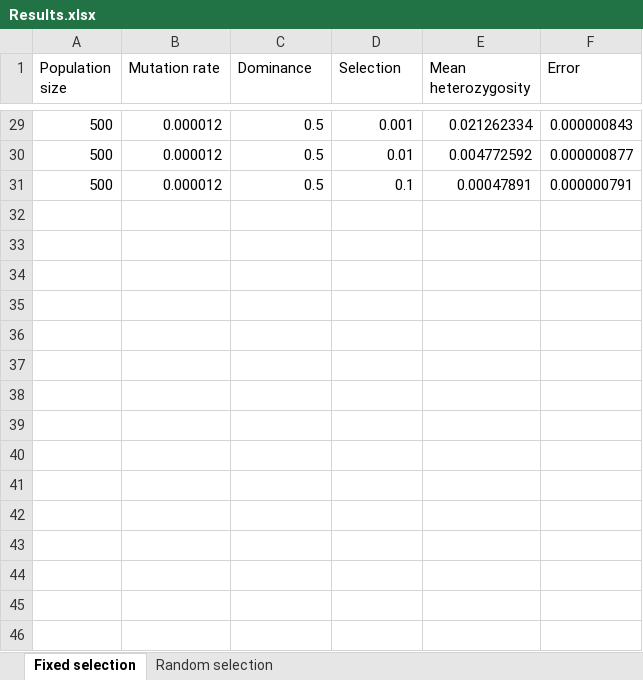
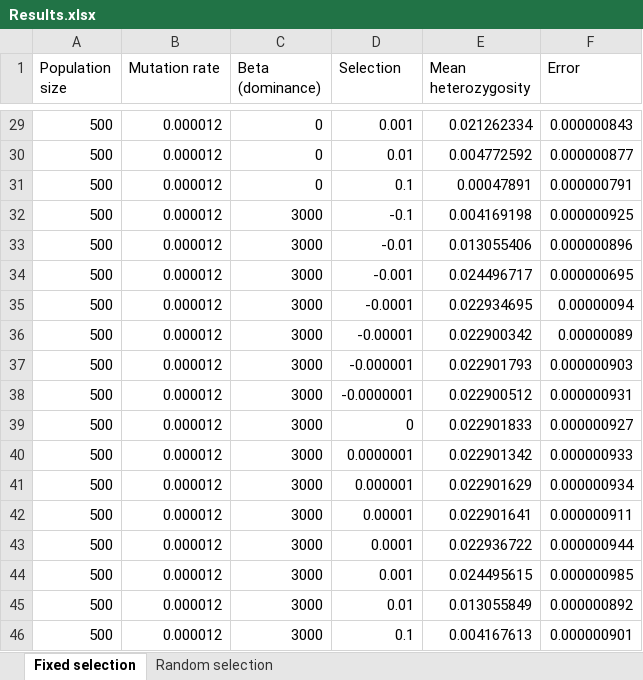
Before and after one commit to saona-raimundo/sandpiper, an Excel workbook: examples/checking_selection/Results.xlsx, sheet Fixed selection, drawn as a sheet; only a part is shown, gaps mark what is left out; values as stored, in another font and other column widths than the file's, no borders; the diff covers the shown part only; the diff names each change by its address in the sheet, - before the commit and + after, or states it on an @@ line.

```diff
--- a/examples/checking_selection/Results.xlsx (sheet Fixed selection)
+++ b/examples/checking_selection/Results.xlsx (sheet Fixed selection)
-C1: Dominance
+C1: Beta (dominance)
-C29:C31 (Beta (dominance)): 0.5
+C29:C31 (Beta (dominance)): 0
+row 32: 500 | 0.000012 | 3000 | -0.1 | 0.004169198 | 0.000000925
+row 33: 500 | 0.000012 | 3000 | -0.01 | 0.013055406 | 0.000000896
+row 34: 500 | 0.000012 | 3000 | -0.001 | 0.024496717 | 0.000000695
+row 35: 500 | 0.000012 | 3000 | -0.0001 | 0.022934695 | 0.00000094
+row 36: 500 | 0.000012 | 3000 | -0.00001 | 0.022900342 | 0.00000089
+row 37: 500 | 0.000012 | 3000 | -0.000001 | 0.022901793 | 0.000000903
+row 38: 500 | 0.000012 | 3000 | -0.0000001 | 0.022900512 | 0.000000931
+row 39: 500 | 0.000012 | 3000 | 0 | 0.022901833 | 0.000000927
+row 40: 500 | 0.000012 | 3000 | 0.0000001 | 0.022901342 | 0.000000933
+row 41: 500 | 0.000012 | 3000 | 0.000001 | 0.022901629 | 0.000000934
+row 42: 500 | 0.000012 | 3000 | 0.00001 | 0.022901641 | 0.000000911
+row 43: 500 | 0.000012 | 3000 | 0.0001 | 0.022936722 | 0.000000944
+row 44: 500 | 0.000012 | 3000 | 0.001 | 0.024495615 | 0.000000985
+row 45: 500 | 0.000012 | 3000 | 0.01 | 0.013055849 | 0.000000892
+row 46: 500 | 0.000012 | 3000 | 0.1 | 0.004167613 | 0.000000901
```
Also changed, not shown: 27 edited cells elsewhere in this sheet, sheet Random selection, 6 other files.
